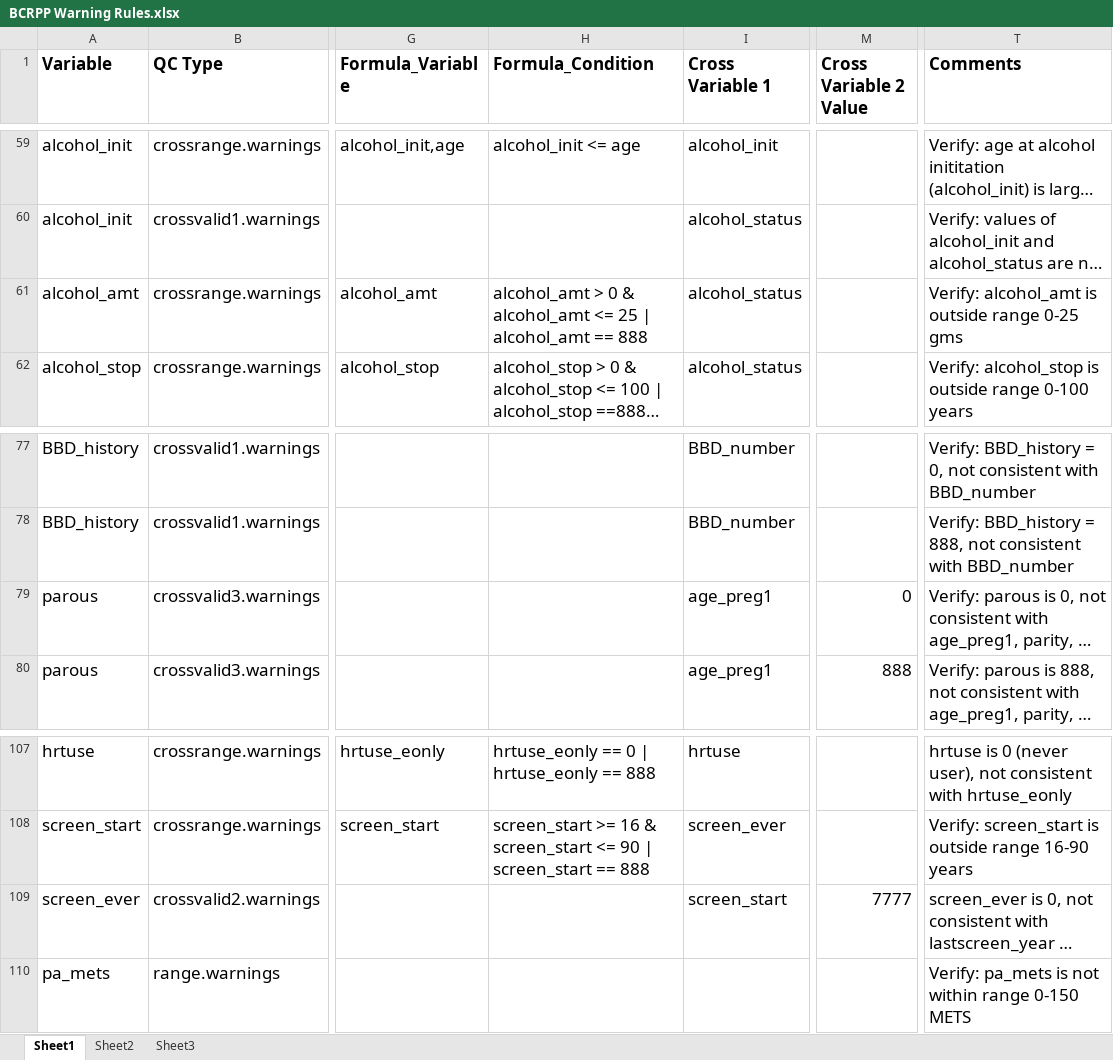
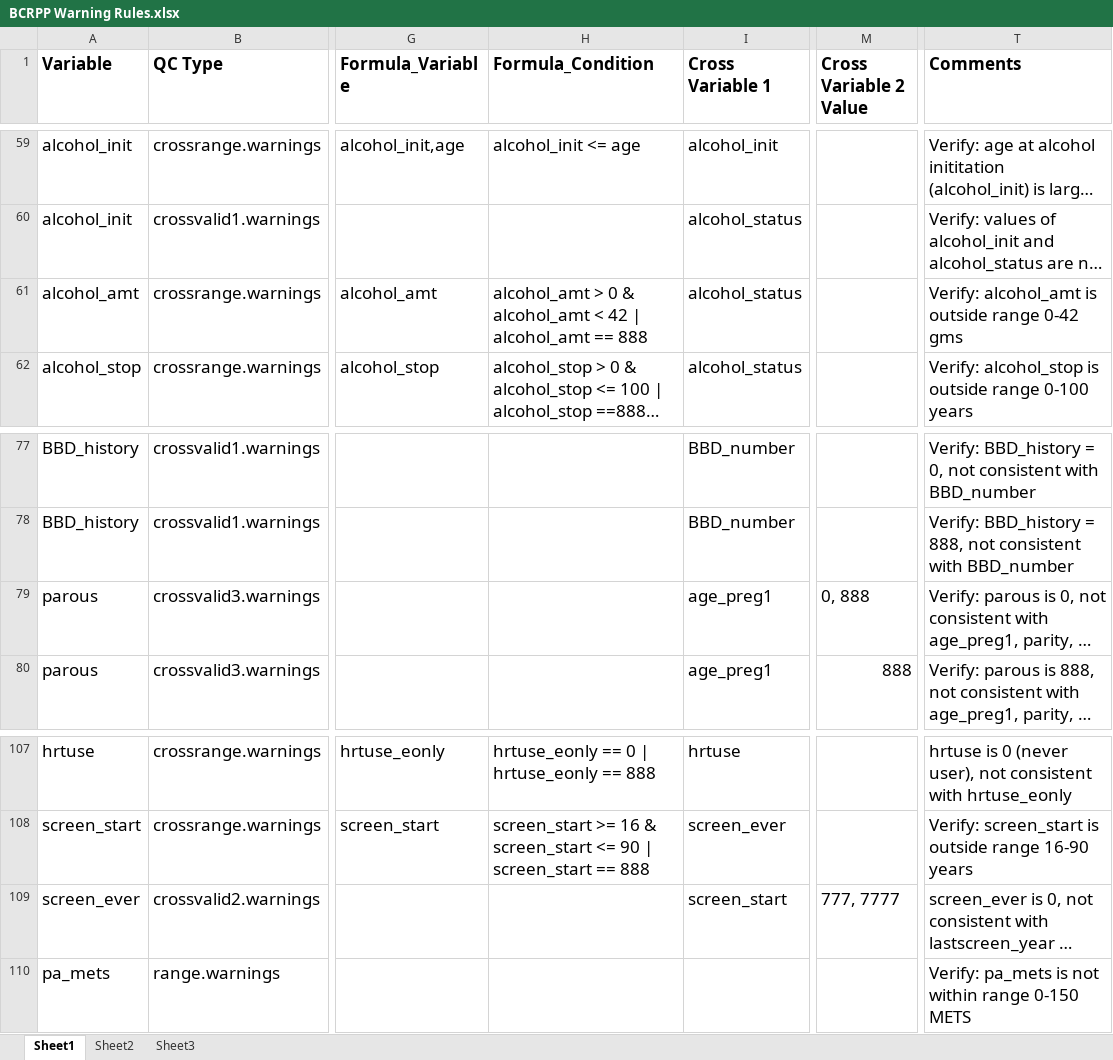
Before and after one commit to Breast-Cancer-Risk-Prediction-Project/data-management, an Excel workbook: BCRPP_QC_R_Excel_Program/BCRPP_QC_DataDictionary_Version_1/Core QC Rules/BCRPP Warning Rules.xlsx, sheet Sheet1, drawn as a sheet; only a part is shown, gaps mark what is left out; long unchanged cells end in …; values as stored, in another font and other column widths than the file's, no borders; the diff names each change by its address in the sheet, - before the commit and + after, or states it on an @@ line.

Commit message:
Update: BCRPP Warning Rules
edits to warning rules for:

alcohol_amt - increased upper limit to 42 g/day
parous - if parous =0, allow parity to have values of 0 or 888
screen_ever -if screen_ever=0, allow lastscreen_year to have values of 777 or 7777

```diff
--- a/BCRPP_QC_R_Excel_Program/BCRPP_QC_DataDictionary_Version_1/Core QC Rules/BCRPP Warning Rules.xlsx (sheet Sheet1)
+++ b/BCRPP_QC_R_Excel_Program/BCRPP_QC_DataDictionary_Version_1/Core QC Rules/BCRPP Warning Rules.xlsx (sheet Sheet1)
-H61 (Formula_Condition): …& alcohol_amt <= 25 | alcohol_amt…
+H61 (Formula_Condition): …& alcohol_amt < 42 | alcohol_amt…
-T61 (Comments): Verify: alcohol_amt is outside range 0-25 gms
+T61 (Comments): Verify: alcohol_amt is outside range 0-42 gms
-M79 (Cross Variable 2 Value): 0
+M79 (Cross Variable 2 Value): 0, 888
-M109 (Cross Variable 2 Value): 7777
+M109 (Cross Variable 2 Value): 777, 7777
```
